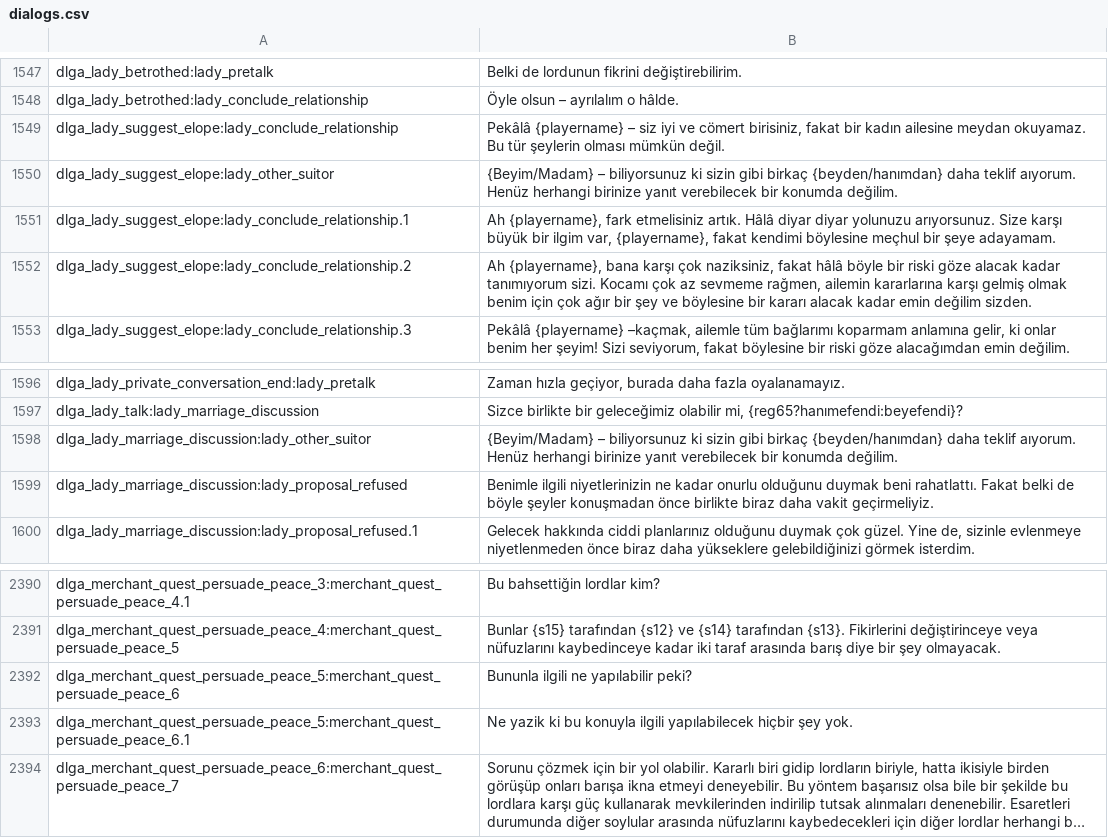
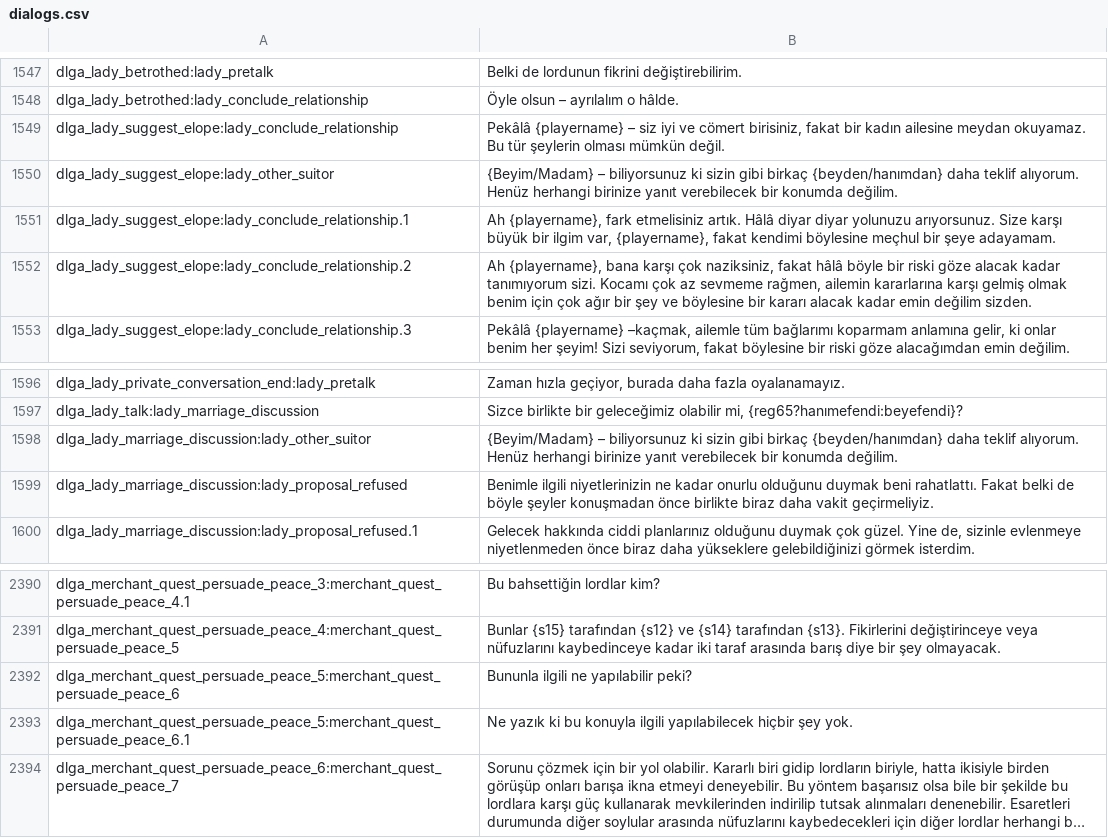
Before and after one commit to v0lkans/Diplomacy_4.litdum_v0.3.5, a CSV file: languages/tr/dialogs.csv, drawn as a sheet; only a part is shown, gaps mark what is left out; long unchanged cells end in …; the diff names each change by its address in the sheet, - before the commit and + after, or states it on an @@ line.

```diff
--- a/languages/tr/dialogs.csv
+++ b/languages/tr/dialogs.csv
-B1550: …daha teklif aıyorum. Henüz herhangi…
+B1550: …daha teklif alıyorum. Henüz herhangi…
-B1598: …daha teklif aıyorum. Henüz herhangi…
+B1598: …daha teklif alıyorum. Henüz herhangi…
-B2393: Ne yazik ki bu…
+B2393: Ne yazık ki bu…
```
Also changed, not shown: languages/tr/game_menus.csv, languages/tr/game_strings.csv, 3 other files.
